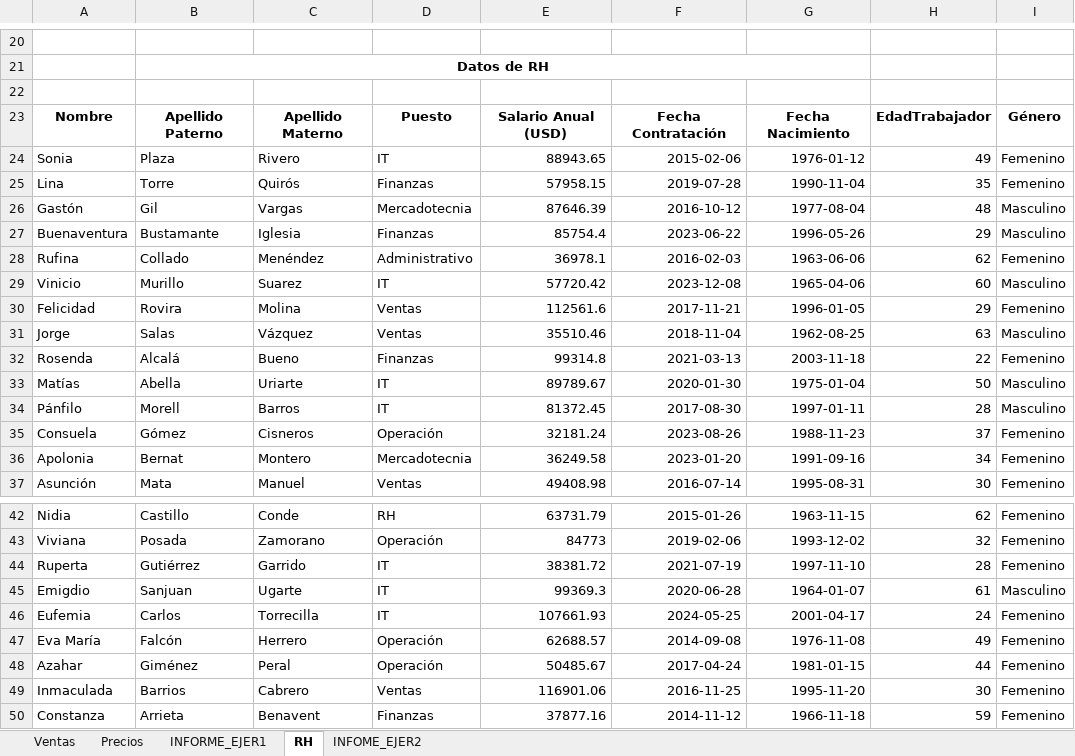
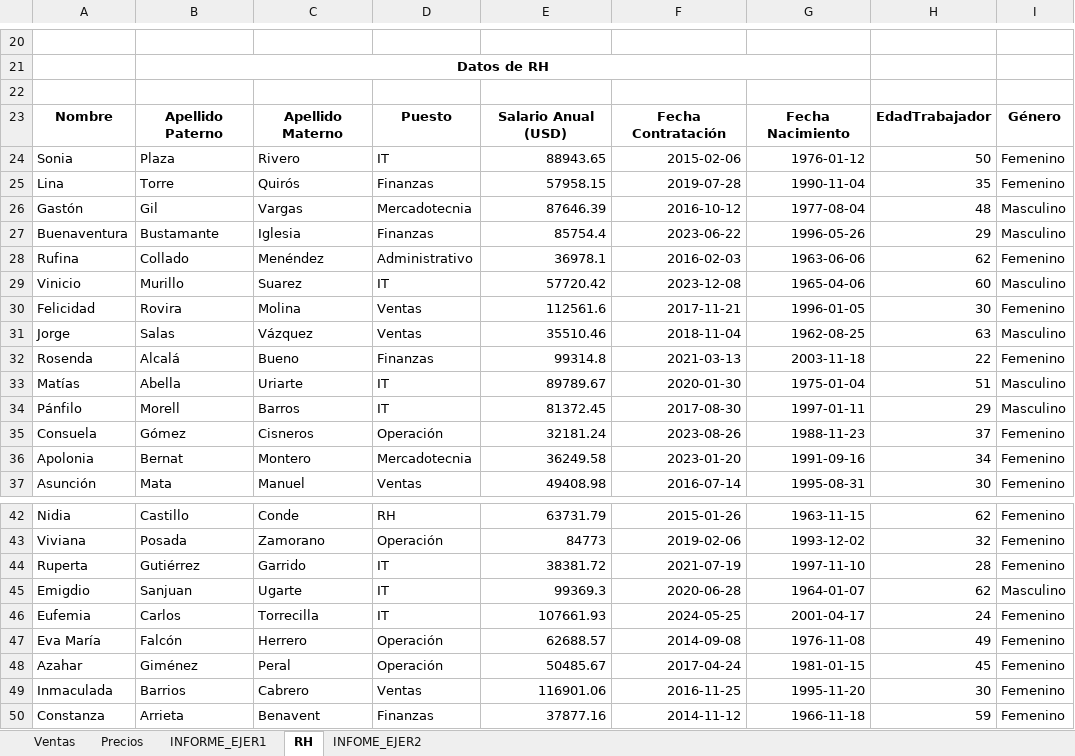
Before and after one commit to Nik-920/CursoExcelCamaraComercio, an Excel workbook: Nivel Avanzado/Examen Nivel Avanzado.xlsx, sheet RH, drawn as a sheet; only a part is shown, gaps mark what is left out; values as stored, in another font and other column widths than the file's, no borders; charts and pictures and table styles not drawn; the diff names each change by its address in the sheet, - before the commit and + after, or states it on an @@ line.

```diff
--- a/Nivel Avanzado/Examen Nivel Avanzado.xlsx (sheet RH)
+++ b/Nivel Avanzado/Examen Nivel Avanzado.xlsx (sheet RH)
-H24: 49
+H24: 50
-H30: 29
+H30: 30
-H33: 50
+H33: 51
-H34: 28
+H34: 29
-H45: 61
+H45: 62
-H48: 44
+H48: 45
```
Also changed, not shown: sheet INFOME_EJER2.
